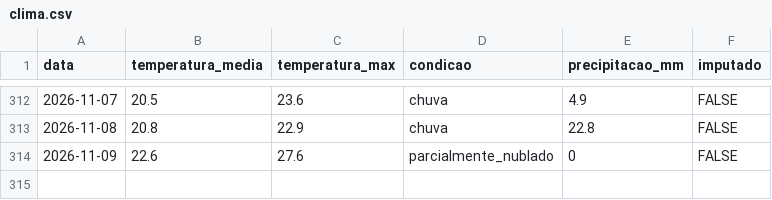
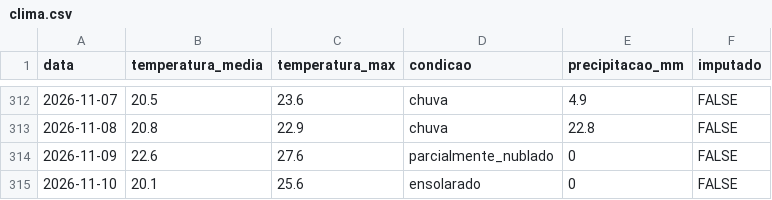
Before and after one commit to PedroFreitasDev/P.I-Data-Science, a CSV file: dados/silver/clima.csv, drawn as a sheet; only a part is shown, gaps mark what is left out.

```diff
--- a/dados/silver/clima.csv
+++ b/dados/silver/clima.csv
@@ -314 +314,2 @@ data,temperatura_media,temperatura_max,condicao,precipitacao_mm,imputado
 2026-11-09,22.6,27.6,parcialmente_nublado,0,FALSE
+2026-11-10,20.1,25.6,ensolarado,0,FALSE
```
Also changed, not shown: dados/silver/calendario.csv, dados/silver/devedores.csv, 5 other files.
